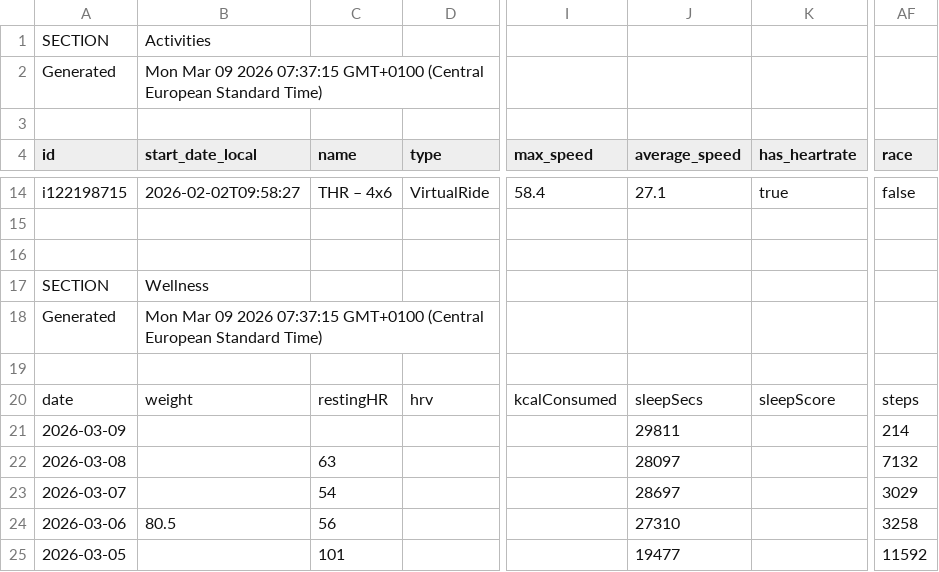
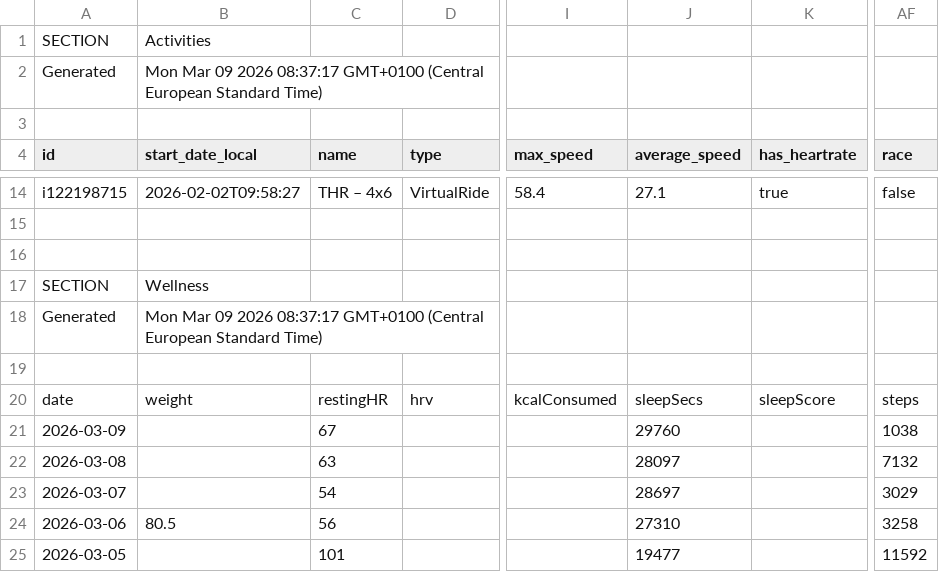
Before and after one commit to 17fed/cyclingcoachaidata, a CSV file: data/public.csv, drawn as a sheet; only a part is shown, gaps mark what is left out; the diff names each change by its address in the sheet, - before the commit and + after, or states it on an @@ line.

Commit message:
Update public.csv

```diff
--- a/data/public.csv
+++ b/data/public.csv
-B2 (start_date_local): …09 2026 07:37:15 GMT+0100 (Central…
+B2 (start_date_local): …09 2026 08:37:17 GMT+0100 (Central…
-B18 (start_date_local): …09 2026 07:37:15 GMT+0100 (Central…
+B18 (start_date_local): …09 2026 08:37:17 GMT+0100 (Central…
-C21 (name): (empty)
+C21 (name): 67
-J21 (average_speed): 29811
+J21 (average_speed): 29760
-AF21 (race): 214
+AF21 (race): 1038
```
